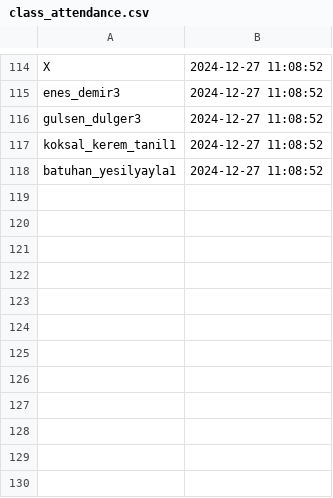
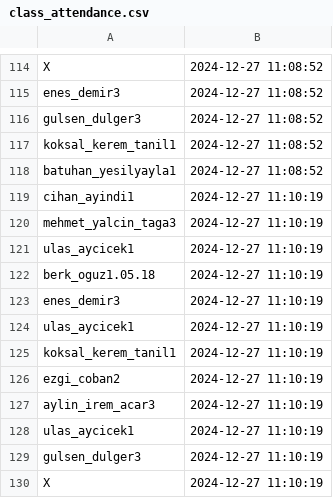
Before and after one commit to GokceSoylu/AttendanceSystem, a CSV file: class_attendance.csv, drawn as a sheet; only a part is shown, gaps mark what is left out.

```diff
--- a/class_attendance.csv
+++ b/class_attendance.csv
@@ -118 +118,13 @@ koksal_kerem_tanil1,2024-12-27 11:08:52
 batuhan_yesilyayla1,2024-12-27 11:08:52
+cihan_ayindi1,2024-12-27 11:10:19
+mehmet_yalcin_taga3,2024-12-27 11:10:19
+ulas_aycicek1,2024-12-27 11:10:19
+berk_oguz1.05.18,2024-12-27 11:10:19
+enes_demir3,2024-12-27 11:10:19
+ulas_aycicek1,2024-12-27 11:10:19
+koksal_kerem_tanil1,2024-12-27 11:10:19
+ezgi_coban2,2024-12-27 11:10:19
+aylin_irem_acar3,2024-12-27 11:10:19
+ulas_aycicek1,2024-12-27 11:10:19
+gulsen_dulger3,2024-12-27 11:10:19
+X,2024-12-27 11:10:19
```
Also changed, not shown: 1 other file.
